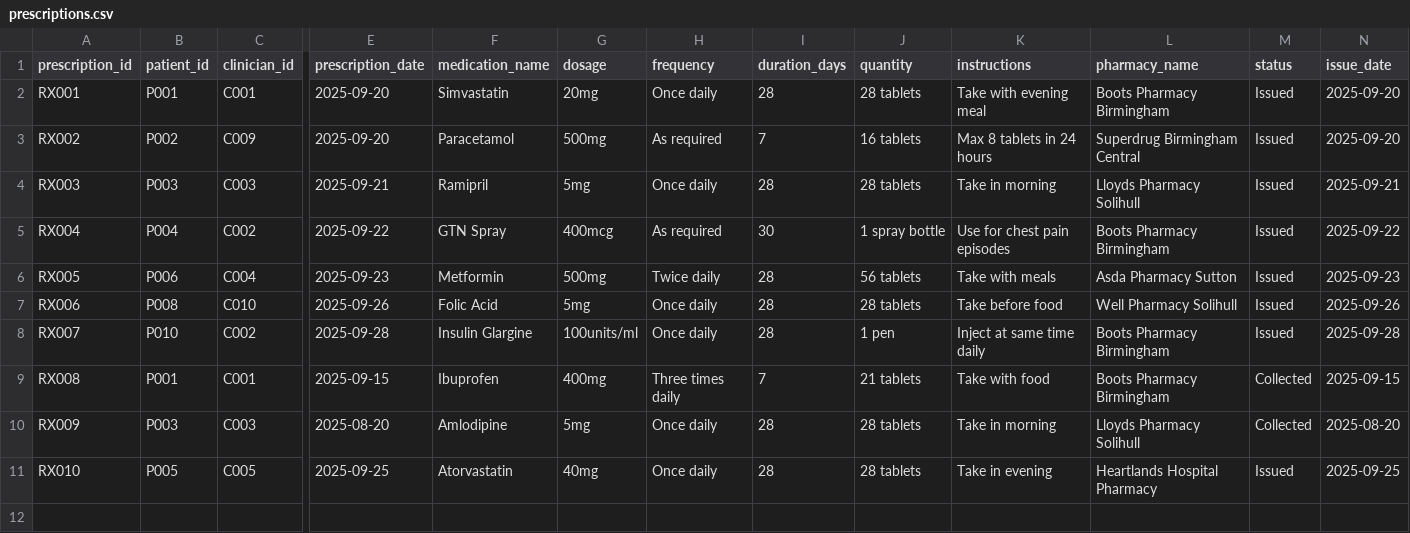
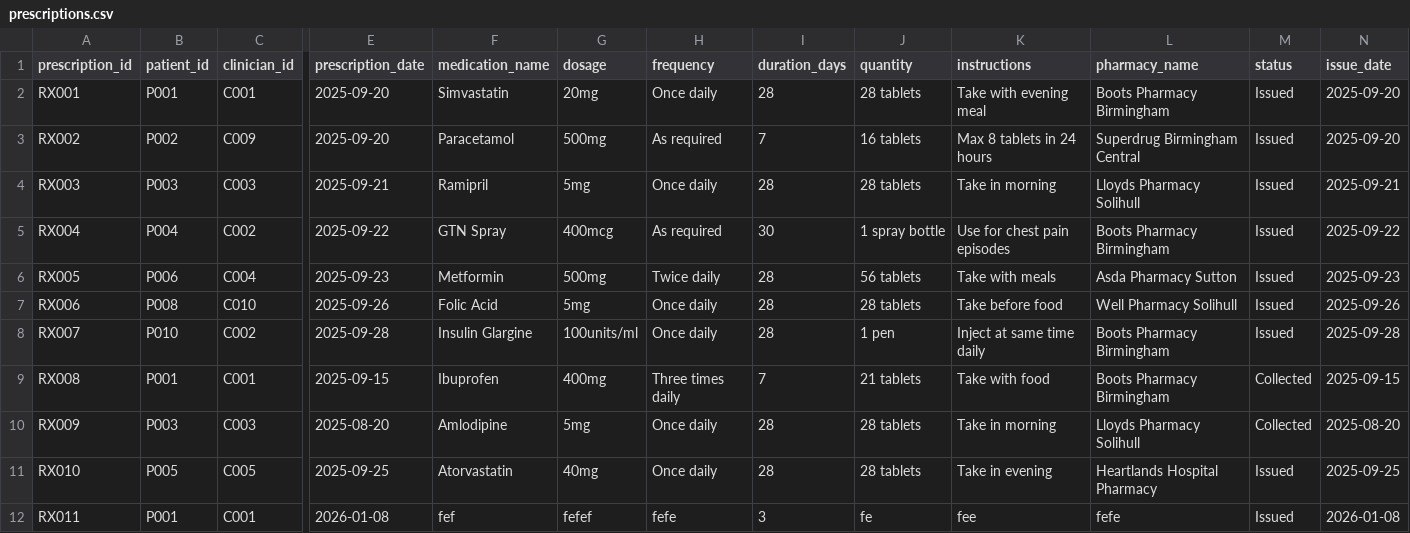
Before and after one commit to ph23aaj/HealthCare_Project, a CSV file: prescriptions.csv, drawn as a sheet; only a part is shown, gaps mark what is left out; rows hold the shown columns only; the diff names each change by its address in the sheet, - before the commit and + after, or states it on an @@ line.

```diff
--- a/prescriptions.csv
+++ b/prescriptions.csv
+row 12: RX011 | P001 | C001 | 2026-01-08 | fef | fefef | fefe | 3 | fe | fee | fefe | Issued | 2026-01-08
```
Also changed, not shown: referrals.csv, 19 other files.
